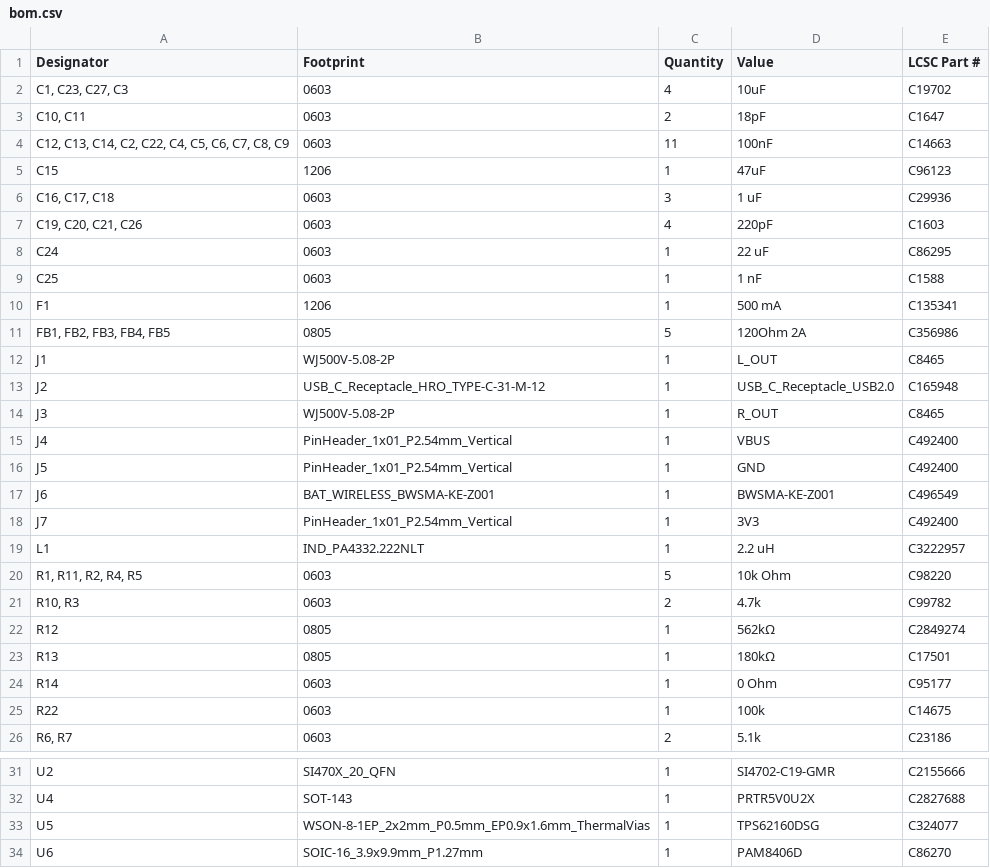
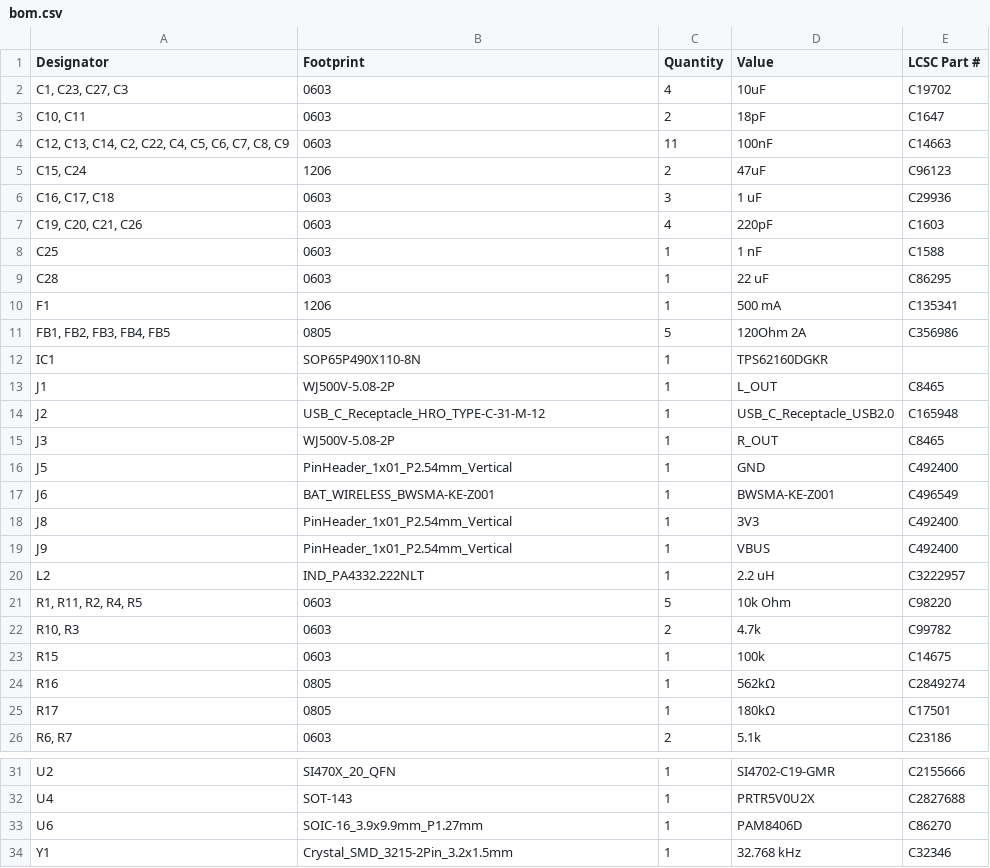
Before and after one commit to zOnlyKroks/pcb-consortium, a CSV file: FM-Radios/FM-Radio-v1/production/bom.csv, drawn as a sheet; only a part is shown, gaps mark what is left out; the shorter side is filled out with more unchanged rows.

```diff
--- a/FM-Radios/FM-Radio-v1/production/bom.csv
+++ b/FM-Radios/FM-Radio-v1/production/bom.csv
@@ -4,9 +4,10 @@
 "C12, C13, C14, C2, C22, C4, C5, C6, C7, C8, C9",0603,11,100nF,C14663
-C15,1206,1,47uF,C96123
+"C15, C24",1206,2,47uF,C96123
 "C16, C17, C18",0603,3,1 uF,C29936
 "C19, C20, C21, C26",0603,4,220pF,C1603
-C24,0603,1,22 uF,C86295
 C25,0603,1,1 nF,C1588
+C28,0603,1,22 uF,C86295
 F1,1206,1,500 mA,C135341
 "FB1, FB2, FB3, FB4, FB5",0805,5,120Ohm 2A,C356986
+IC1,SOP65P490X110-8N,1,TPS62160DGKR,
 J1,WJ500V-5.08-2P,1,L_OUT,C8465
@@ -14,13 +15,12 @@ J2,USB_C_Receptacle_HRO_TYPE-C-31-M-12,1,USB_C_Receptacle_USB2.0,C165948
 J3,WJ500V-5.08-2P,1,R_OUT,C8465
-J4,PinHeader_1x01_P2.54mm_Vertical,1,VBUS,C492400
 J5,PinHeader_1x01_P2.54mm_Vertical,1,GND,C492400
 J6,BAT_WIRELESS_BWSMA-KE-Z001,1,BWSMA-KE-Z001,C496549
-J7,PinHeader_1x01_P2.54mm_Vertical,1,3V3,C492400
-L1,IND_PA4332.222NLT,1,2.2 uH,C3222957
+J8,PinHeader_1x01_P2.54mm_Vertical,1,3V3,C492400
+J9,PinHeader_1x01_P2.54mm_Vertical,1,VBUS,C492400
+L2,IND_PA4332.222NLT,1,2.2 uH,C3222957
 "R1, R11, R2, R4, R5",0603,5,10k Ohm,C98220
 "R10, R3",0603,2,4.7k,C99782
-R12,0805,1,562kΩ,C2849274
-R13,0805,1,180kΩ,C17501
-R14,0603,1,0 Ohm,C95177
-R22,0603,1,100k,C14675
+R15,0603,1,100k,C14675
+R16,0805,1,562kΩ,C2849274
+R17,0805,1,180kΩ,C17501
 "R6, R7",0603,2,5.1k,C23186
@@ -32,3 +32,2 @@ U2,SI470X_20_QFN,1,SI4702-C19-GMR,C2155666
 U4,SOT-143,1,PRTR5V0U2X,C2827688
-U5,WSON-8-1EP_2x2mm_P0.5mm_EP0.9x1.6mm_ThermalVias,1,TPS62160DSG,C324077
 U6,SOIC-16_3.9x9.9mm_P1.27mm,1,PAM8406D,C86270
```
Also changed, not shown: FM-Radios/FM-Radio-v1/production/designators.csv, FM-Radios/FM-Radio-v1/production/positions.csv, 11 other files.
